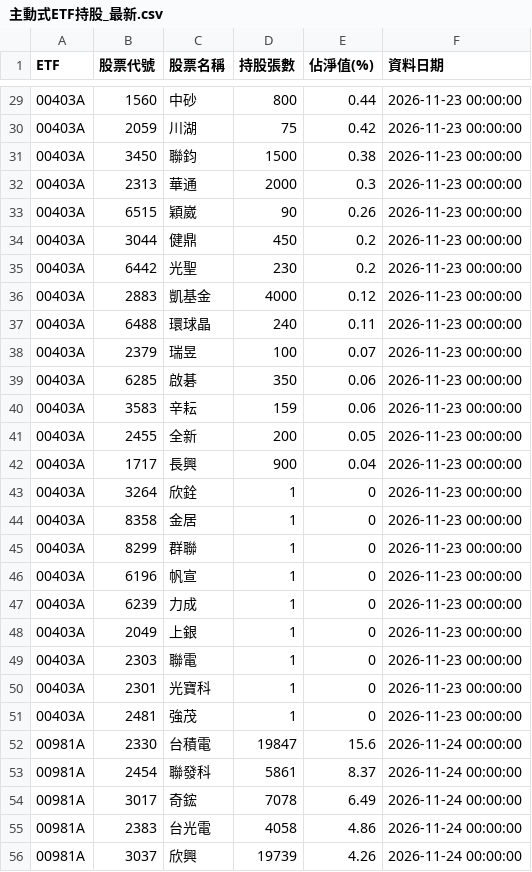
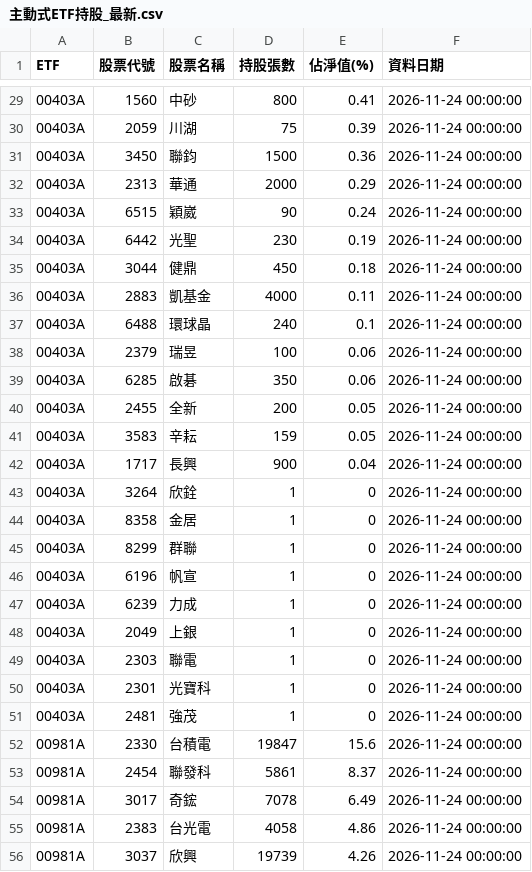
Before and after one commit to ntuacurry/stock-data, a CSV file: 主動式ETF持股_最新.csv, drawn as a sheet; only a part is shown, gaps mark what is left out; the diff covers the shown part only.

```diff
--- a/主動式ETF持股_最新.csv
+++ b/主動式ETF持股_最新.csv
@@ -29,24 +29,24 @@ ETF,股票代號,股票名稱,持股張數,佔淨值(%),資料日期
-00403A,1560,中砂,800,0.44,2026-11-23 00:00:00
-00403A,2059,川湖,75,0.42,2026-11-23 00:00:00
-00403A,3450,聯鈞,1500,0.38,2026-11-23 00:00:00
-00403A,2313,華通,2000,0.3,2026-11-23 00:00:00
-00403A,6515,穎崴,90,0.26,2026-11-23 00:00:00
-00403A,3044,健鼎,450,0.2,2026-11-23 00:00:00
-00403A,6442,光聖,230,0.2,2026-11-23 00:00:00
-00403A,2883,凱基金,4000,0.12,2026-11-23 00:00:00
-00403A,6488,環球晶,240,0.11,2026-11-23 00:00:00
-00403A,2379,瑞昱,100,0.07,2026-11-23 00:00:00
-00403A,6285,啟碁,350,0.06,2026-11-23 00:00:00
-00403A,3583,辛耘,159,0.06,2026-11-23 00:00:00
-00403A,2455,全新,200,0.05,2026-11-23 00:00:00
-00403A,1717,長興,900,0.04,2026-11-23 00:00:00
-00403A,3264,欣銓,1,0,2026-11-23 00:00:00
-00403A,8358,金居,1,0,2026-11-23 00:00:00
-00403A,8299,群聯,1,0,2026-11-23 00:00:00
-00403A,6196,帆宣,1,0,2026-11-23 00:00:00
-00403A,6239,力成,1,0,2026-11-23 00:00:00
-00403A,2049,上銀,1,0,2026-11-23 00:00:00
-00403A,2303,聯電,1,0,2026-11-23 00:00:00
-00403A,2301,光寶科,1,0,2026-11-23 00:00:00
-00403A,2481,強茂,1,0,2026-11-23 00:00:00
+00403A,1560,中砂,800,0.41,2026-11-24 00:00:00
+00403A,2059,川湖,75,0.39,2026-11-24 00:00:00
+00403A,3450,聯鈞,1500,0.36,2026-11-24 00:00:00
+00403A,2313,華通,2000,0.29,2026-11-24 00:00:00
+00403A,6515,穎崴,90,0.24,2026-11-24 00:00:00
+00403A,6442,光聖,230,0.19,2026-11-24 00:00:00
+00403A,3044,健鼎,450,0.18,2026-11-24 00:00:00
+00403A,2883,凱基金,4000,0.11,2026-11-24 00:00:00
+00403A,6488,環球晶,240,0.1,2026-11-24 00:00:00
+00403A,2379,瑞昱,100,0.06,2026-11-24 00:00:00
+00403A,6285,啟碁,350,0.06,2026-11-24 00:00:00
+00403A,2455,全新,200,0.05,2026-11-24 00:00:00
+00403A,3583,辛耘,159,0.05,2026-11-24 00:00:00
+00403A,1717,長興,900,0.04,2026-11-24 00:00:00
+00403A,3264,欣銓,1,0,2026-11-24 00:00:00
+00403A,8358,金居,1,0,2026-11-24 00:00:00
+00403A,8299,群聯,1,0,2026-11-24 00:00:00
+00403A,6196,帆宣,1,0,2026-11-24 00:00:00
+00403A,6239,力成,1,0,2026-11-24 00:00:00
+00403A,2049,上銀,1,0,2026-11-24 00:00:00
+00403A,2303,聯電,1,0,2026-11-24 00:00:00
+00403A,2301,光寶科,1,0,2026-11-24 00:00:00
+00403A,2481,強茂,1,0,2026-11-24 00:00:00
 00981A,2330,台積電,19847,15.6,2026-11-24 00:00:00
```
Also changed, not shown: 55 edited cells elsewhere in this file.
